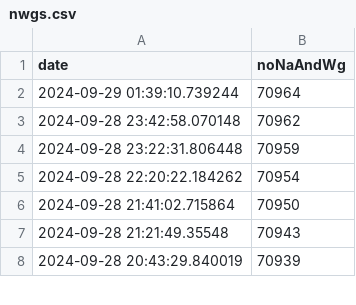
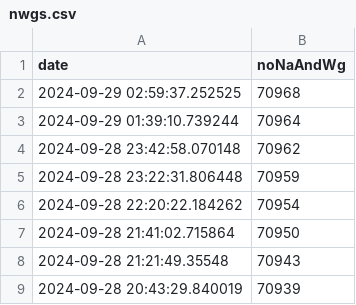
Before and after one commit to rkActions/aleatorio, a CSV file: _wgGesucht/analysis/nwgs.csv, drawn as a sheet; only a part is shown; the diff names each change by its address in the sheet, - before the commit and + after, or states it on an @@ line.

```diff
--- a/_wgGesucht/analysis/nwgs.csv
+++ b/_wgGesucht/analysis/nwgs.csv
+row 2: 2024-09-29 02:59:37.252525 | 70968
```
